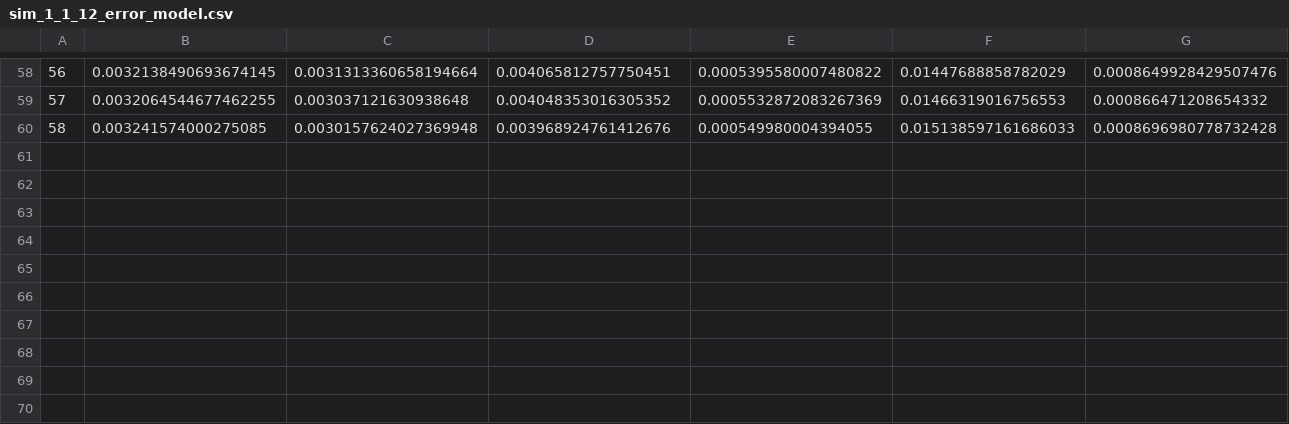
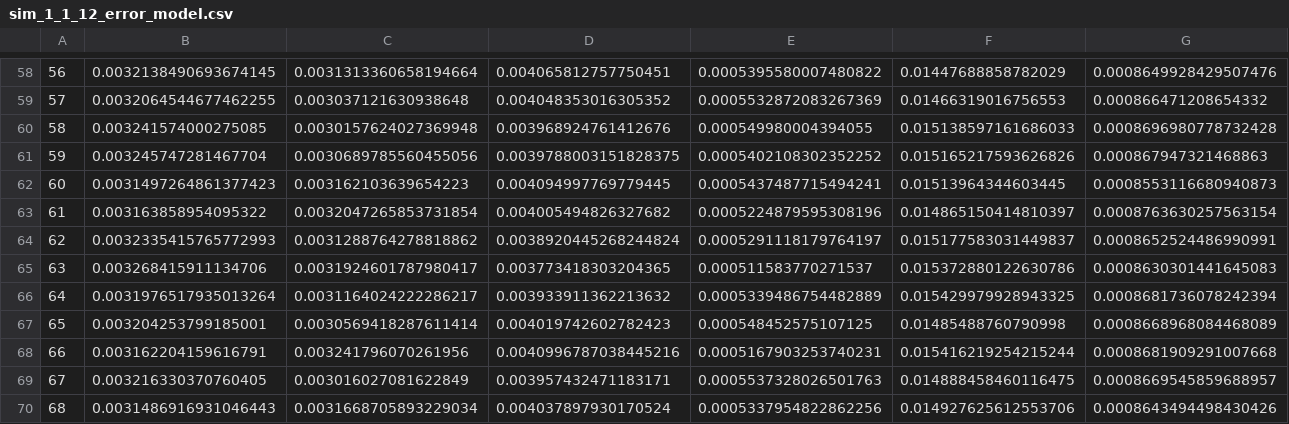
Before and after one commit to rivasiker/trails_paper, a CSV file: parameter_estimation/results/sim_1_1_12_error_model.csv, drawn as a sheet; only a part is shown, gaps mark what is left out; rows hold the shown columns only; the diff names each change by its address in the sheet, - before the commit and + after, or states it on an @@ line.

```diff
--- a/parameter_estimation/results/sim_1_1_12_error_model.csv
+++ b/parameter_estimation/results/sim_1_1_12_error_model.csv
+row 61: 59 | 0.003245747281467704 | 0.0030689785560455056 | 0.0039788003151828375 | 0.0005402108302352252 | 0.015165217593626826 | 0.000867947321468863
+row 62: 60 | 0.0031497264861377423 | 0.003162103639654223 | 0.004094997769779445 | 0.0005437487715494241 | 0.01513964344603445 | 0.0008553116680940873
+row 63: 61 | 0.003163858954095322 | 0.0032047265853731854 | 0.004005494826327682 | 0.0005224879595308196 | 0.014865150414810397 | 0.0008763630257563154
+row 64: 62 | 0.0032335415765772993 | 0.0031288764278818862 | 0.0038920445268244824 | 0.0005291118179764197 | 0.015177583031449837 | 0.0008652524486990991
+row 65: 63 | 0.003268415911134706 | 0.0031924601787980417 | 0.003773418303204365 | 0.000511583770271537 | 0.015372880122630786 | 0.0008630301441645083
+row 66: 64 | 0.0031976517935013264 | 0.0031164024222286217 | 0.003933911362213632 | 0.0005339486754482889 | 0.015429979928943325 | 0.0008681736078242394
+row 67: 65 | 0.003204253799185001 | 0.0030569418287611414 | 0.004019742602782423 | 0.000548452575107125 | 0.01485488760790998 | 0.0008668968084468089
+row 68: 66 | 0.003162204159616791 | 0.003241796070261956 | 0.0040996787038445216 | 0.0005167903253740231 | 0.015416219254215244 | 0.0008681909291007668
+row 69: 67 | 0.003216330370760405 | 0.003016027081622849 | 0.003957432471183171 | 0.0005537328026501763 | 0.014888458460116475 | 0.0008669545859688957
+row 70: 68 | 0.0031486916931046443 | 0.0031668705893229034 | 0.004037897930170524 | 0.0005337954822862256 | 0.014927625612553706 | 0.0008643494498430426
```
Also changed, not shown: parameter_estimation/results/sim_1_1_13_error_model.csv, parameter_estimation/results/sim_1_1_14_error_model.csv, 5 other files.
